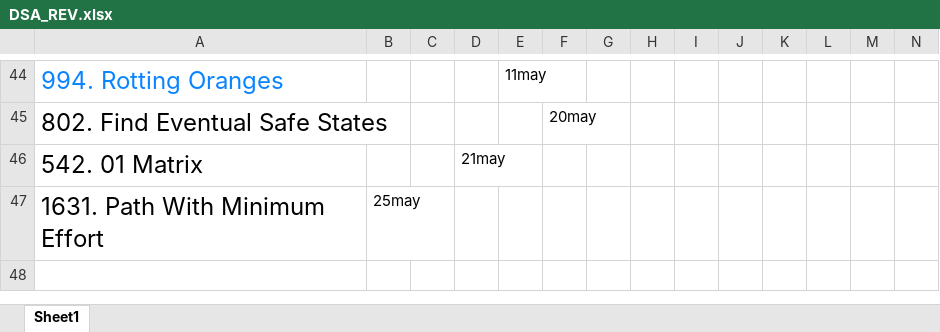
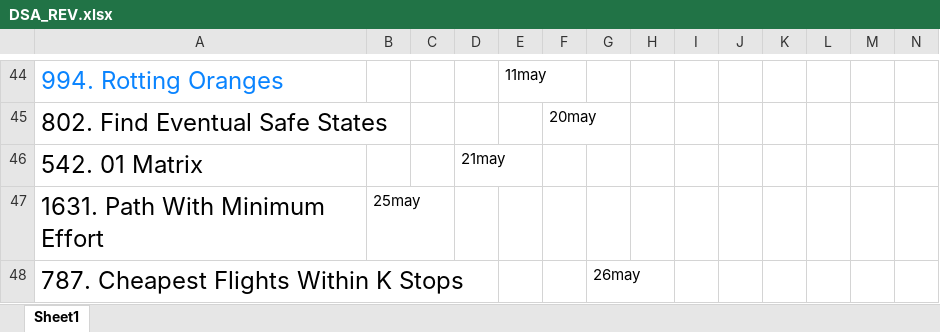
Before and after one commit to safaltasaxena/Ds, an Excel workbook: DSA_REV.xlsx, sheet Sheet1, drawn as a sheet; only a part is shown, gaps mark what is left out; values as stored, in another font and other column widths than the file's, no borders; rows hold the shown columns only; the diff names each change by its address in the sheet, - before the commit and + after, or states it on an @@ line.

```diff
--- a/DSA_REV.xlsx (sheet Sheet1)
+++ b/DSA_REV.xlsx (sheet Sheet1)
+row 48: 787. Cheapest Flights Within K Stops |  |  |  |  |  | 26may
```
Also changed, not shown: 1 other file.
